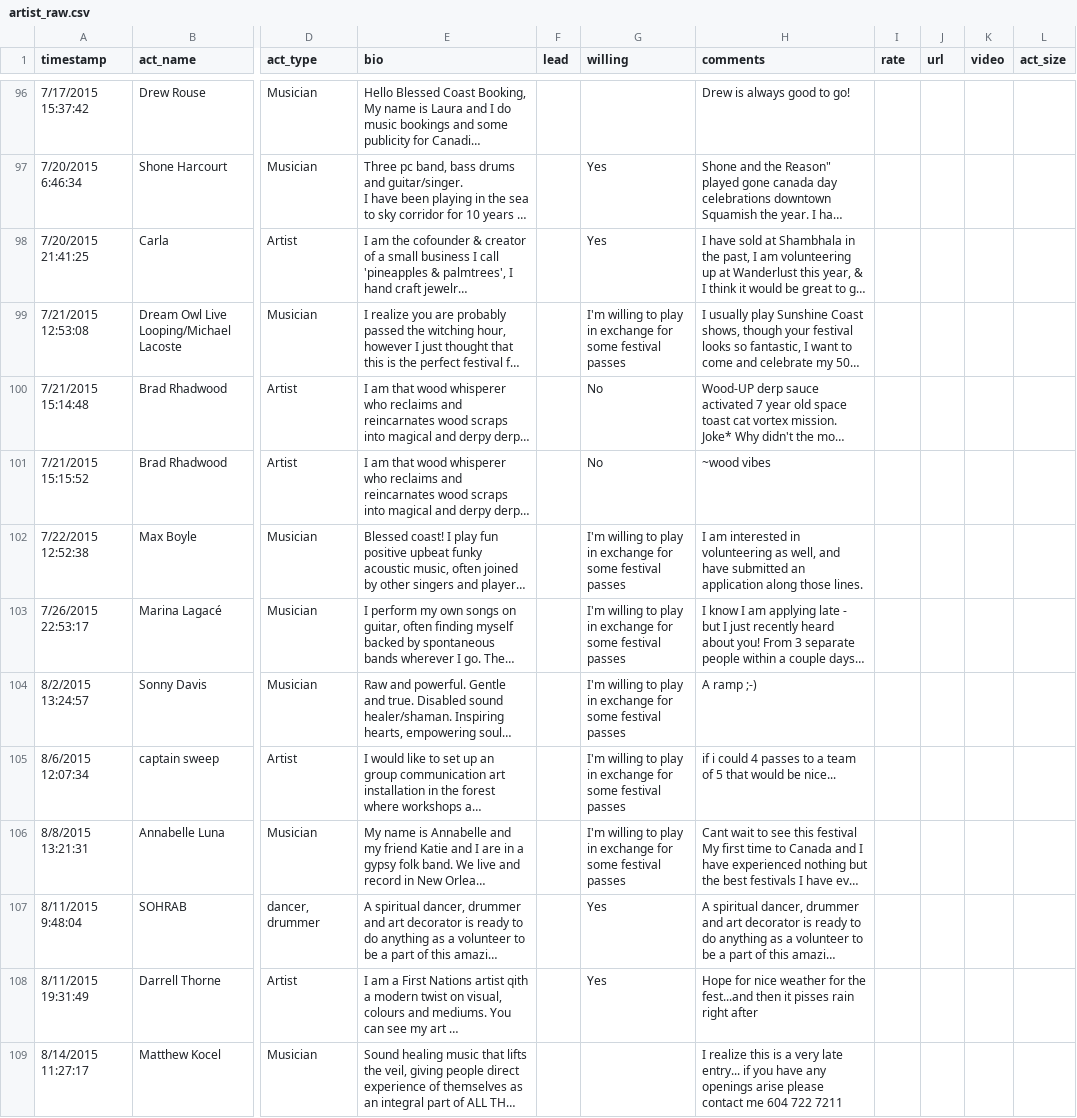
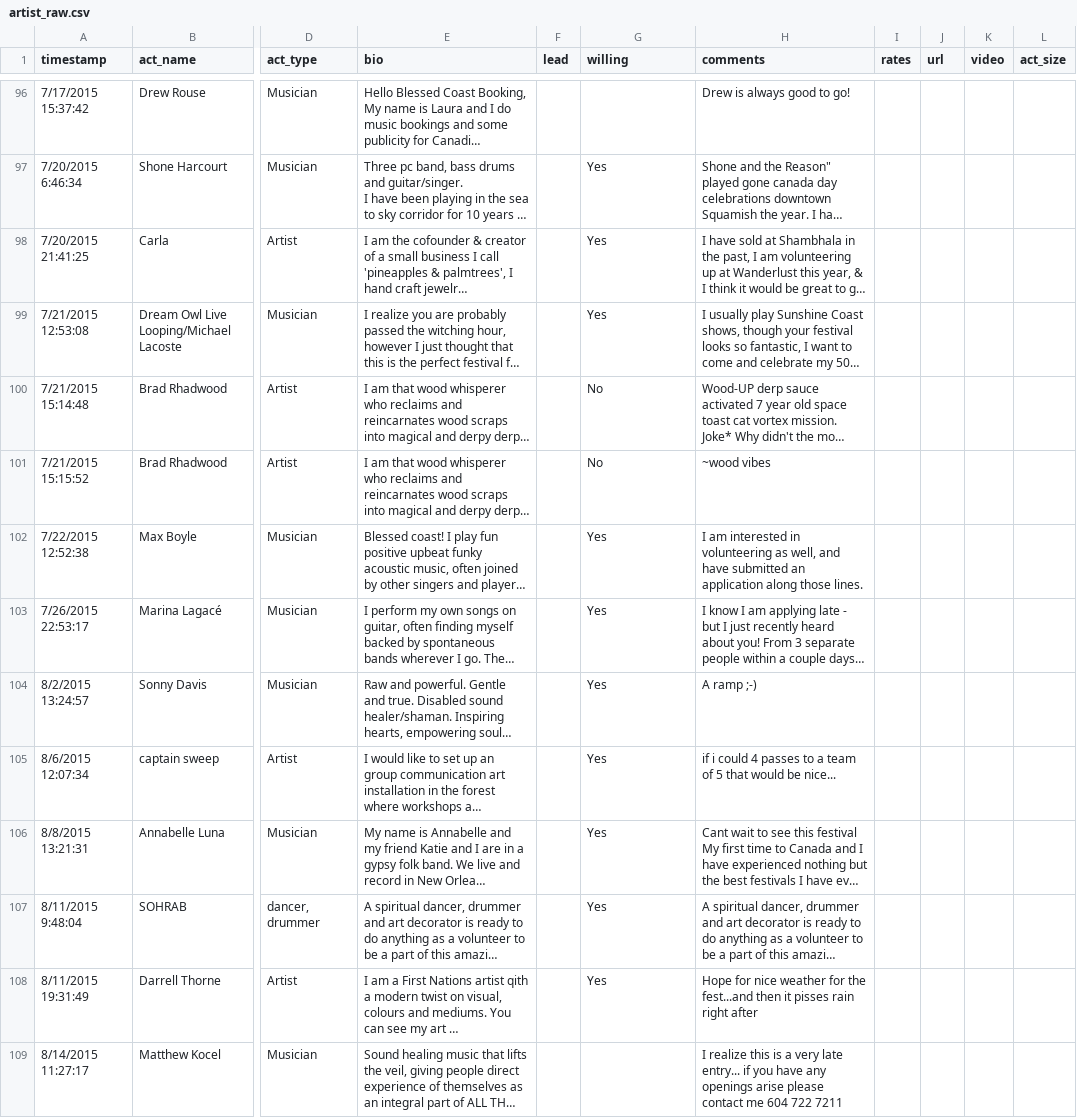
Before and after one commit to dasrecord/festivall, a CSV file: src/data/applicants/artist_raw.csv, drawn as a sheet; only a part is shown, gaps mark what is left out; long unchanged cells end in …; the diff covers the shown part only; the diff names each change by its address in the sheet, - before the commit and + after, or states it on an @@ line.

```diff
--- a/src/data/applicants/artist_raw.csv
+++ b/src/data/applicants/artist_raw.csv
-I1: rate
+I1: rates
-G99 (willing): I'm willing to play in exchange for some festival passes
+G99 (willing): Yes
-G102:G106 (willing): I'm willing to play in exchange for some festival passes
+G102:G106 (willing): Yes
```
Also changed, not shown: 47 edited cells elsewhere in this file, src/data/applicants/workshop_raw.csv, 2 other files.
